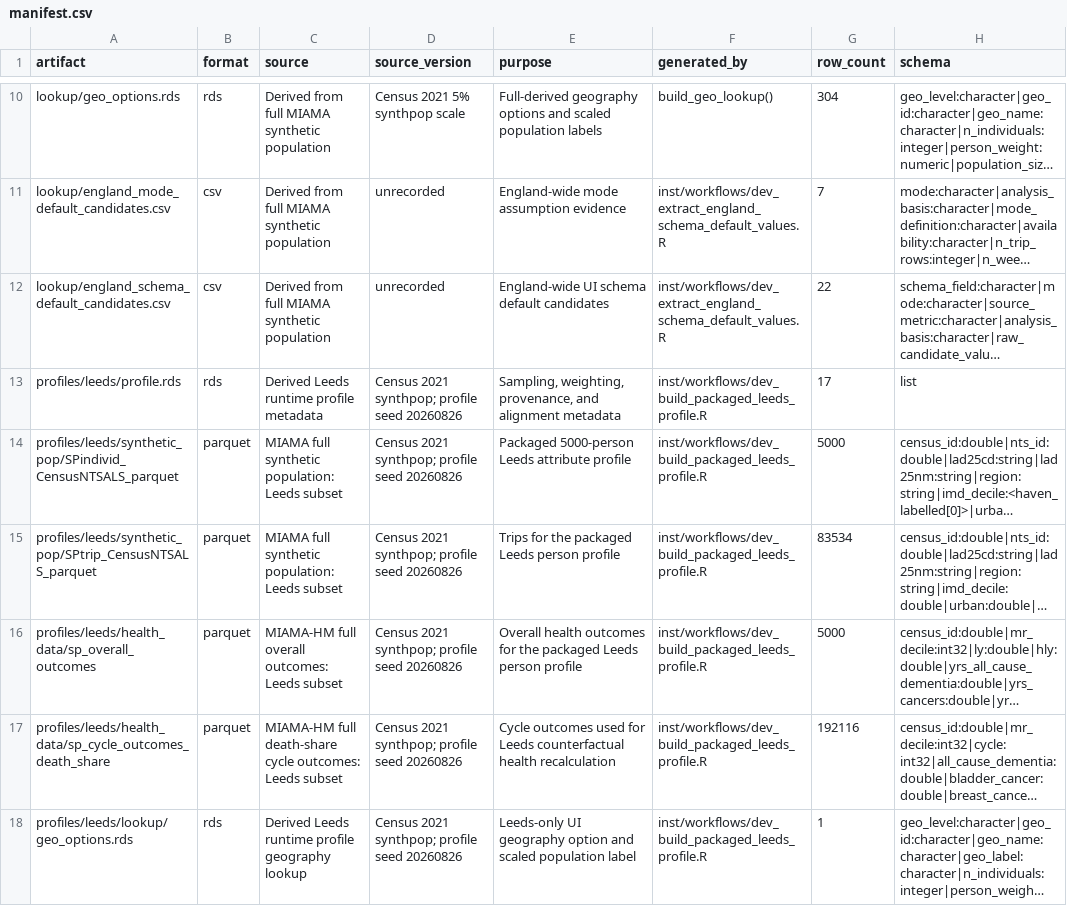
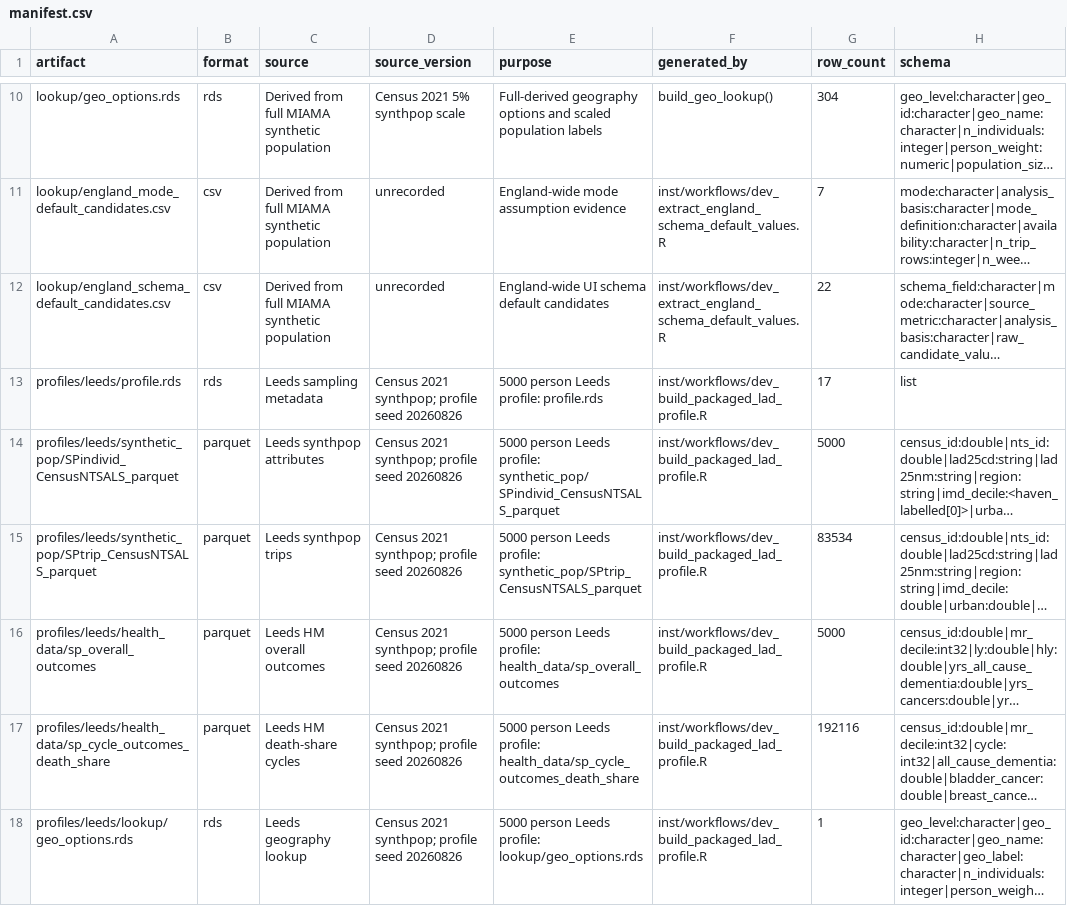
Before and after one commit to ATE-tool/MIAMA-HUB, a CSV file: inst/extdata/data/manifest.csv, drawn as a sheet; only a part is shown, gaps mark what is left out; long unchanged cells end in …; the diff covers the shown part only; the diff names each change by its address in the sheet, - before the commit and + after, or states it on an @@ line.

Commit message:
Add Manchester 10000-person profile and packaged city selection
Generalize LAD packaging, isolate geography sources and caches, and distinguish mortality gains with near-black green. Retain unit appraisal weights and aligned health histories.

```diff
--- a/inst/extdata/data/manifest.csv
+++ b/inst/extdata/data/manifest.csv
-C13 (source): Derived Leeds runtime profile metadata
+C13 (source): Leeds sampling metadata
-E13 (purpose): Sampling, weighting, provenance, and alignment metadata
+E13 (purpose): 5000 person Leeds profile: profile.rds
-F13:F18 (generated_by): inst/workflows/dev_build_packaged_leeds_profile.R
+F13:F18 (generated_by): inst/workflows/dev_build_packaged_lad_profile.R
-C14 (source): MIAMA full synthetic population: Leeds subset
+C14 (source): Leeds synthpop attributes
-E14 (purpose): Packaged 5000-person Leeds attribute profile
+E14 (purpose): 5000 person Leeds profile: synthetic_pop/SPindivid_CensusNTSALS_parquet
-C15 (source): MIAMA full synthetic population: Leeds subset
+C15 (source): Leeds synthpop trips
-E15 (purpose): Trips for the packaged Leeds person profile
+E15 (purpose): 5000 person Leeds profile: synthetic_pop/SPtrip_CensusNTSALS_parquet
-C16 (source): MIAMA-HM full overall outcomes: Leeds subset
+C16 (source): Leeds HM overall outcomes
-E16 (purpose): Overall health outcomes for the packaged Leeds person profile
+E16 (purpose): 5000 person Leeds profile: health_data/sp_overall_outcomes
-C17 (source): MIAMA-HM full death-share cycle outcomes: Leeds subset
+C17 (source): Leeds HM death-share cycles
-E17 (purpose): Cycle outcomes used for Leeds counterfactual health recalculation
+E17 (purpose): 5000 person Leeds profile: health_data/sp_cycle_outcomes_death_share
-C18 (source): Derived Leeds runtime profile geography lookup
+C18 (source): Leeds geography lookup
-E18 (purpose): Leeds-only UI geography option and scaled population label
+E18 (purpose): 5000 person Leeds profile: lookup/geo_options.rds
```
Also changed, not shown: 6 added rows elsewhere in this file, 20 other files.
